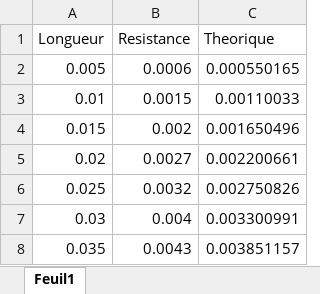
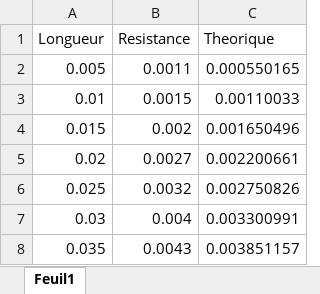
Before and after one commit to lucasboistay/resistivity_experimentation, an Excel workbook: data/data045.xlsx, sheet Feuil1, drawn as a sheet; values as stored, in another font and other column widths than the file's, no borders; the diff names each change by its address in the sheet, - before the commit and + after, or states it on an @@ line.

```diff
--- a/data/data045.xlsx (sheet Feuil1)
+++ b/data/data045.xlsx (sheet Feuil1)
-B2 (Resistance): 0.0006
+B2 (Resistance): 0.0011
```
Also changed, not shown: formulas that keep their value, 2 other files.
